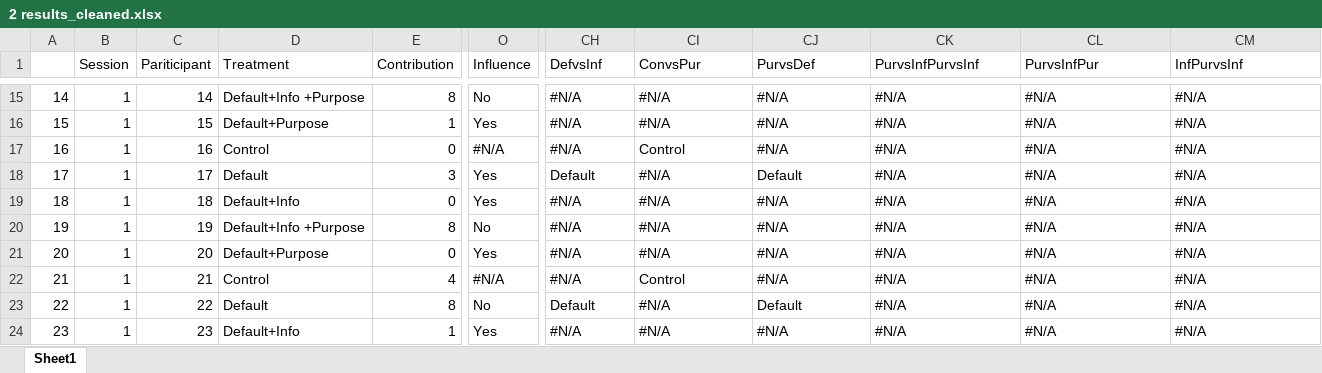
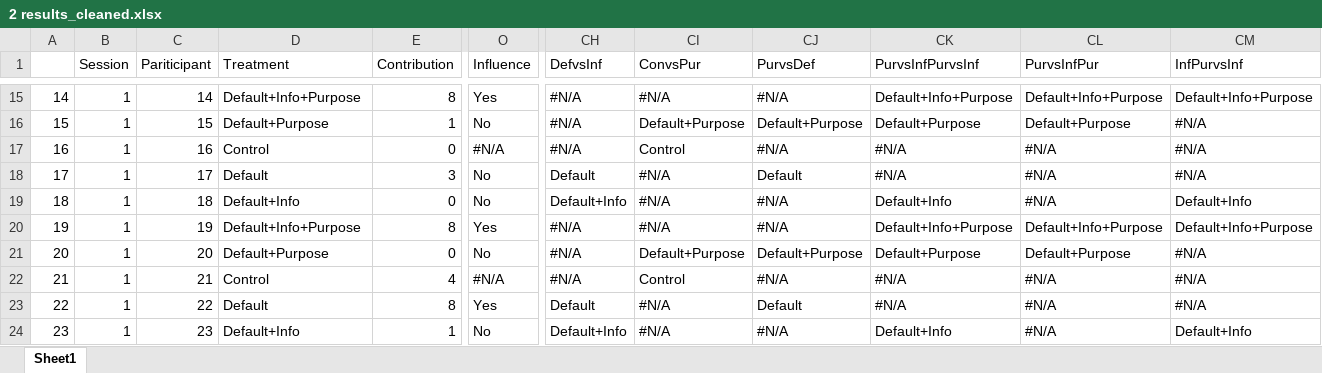
Before and after one commit to Zirys1/transparency, an Excel workbook: 2 results_cleaned.xlsx, sheet Sheet1, drawn as a sheet; only a part is shown, gaps mark what is left out; values as stored, in another font and other column widths than the file's, no cell formats; the diff covers the shown part only; the diff names each change by its address in the sheet, - before the commit and + after, or states it on an @@ line.

```diff
--- a/2 results_cleaned.xlsx (sheet Sheet1)
+++ b/2 results_cleaned.xlsx (sheet Sheet1)
-D15 (Treatment): Default+Info +Purpose
+D15 (Treatment): Default+Info+Purpose
-O15 (Influence): No
+O15 (Influence): Yes
-CK15 (PurvsInfPurvsInf): #N/A
+CK15 (PurvsInfPurvsInf): Default+Info+Purpose
-CL15 (PurvsInfPur): #N/A
+CL15 (PurvsInfPur): Default+Info+Purpose
-CM15 (InfPurvsInf): #N/A
+CM15 (InfPurvsInf): Default+Info+Purpose
-O16 (Influence): Yes
+O16 (Influence): No
-CI16 (ConvsPur): #N/A
+CI16 (ConvsPur): Default+Purpose
-CJ16 (PurvsDef): #N/A
+CJ16 (PurvsDef): Default+Purpose
-CK16 (PurvsInfPurvsInf): #N/A
+CK16 (PurvsInfPurvsInf): Default+Purpose
-CL16 (PurvsInfPur): #N/A
+CL16 (PurvsInfPur): Default+Purpose
-O18:O19 (Influence): Yes
+O18:O19 (Influence): No
-CH19 (DefvsInf): #N/A
+CH19 (DefvsInf): Default+Info
-CK19 (PurvsInfPurvsInf): #N/A
+CK19 (PurvsInfPurvsInf): Default+Info
-CM19 (InfPurvsInf): #N/A
+CM19 (InfPurvsInf): Default+Info
-D20 (Treatment): Default+Info +Purpose
+D20 (Treatment): Default+Info+Purpose
-O20 (Influence): No
+O20 (Influence): Yes
-CK20 (PurvsInfPurvsInf): #N/A
+CK20 (PurvsInfPurvsInf): Default+Info+Purpose
-CL20 (PurvsInfPur): #N/A
+CL20 (PurvsInfPur): Default+Info+Purpose
-CM20 (InfPurvsInf): #N/A
+CM20 (InfPurvsInf): Default+Info+Purpose
-O21 (Influence): Yes
+O21 (Influence): No
-CI21 (ConvsPur): #N/A
+CI21 (ConvsPur): Default+Purpose
-CJ21 (PurvsDef): #N/A
+CJ21 (PurvsDef): Default+Purpose
-CK21 (PurvsInfPurvsInf): #N/A
+CK21 (PurvsInfPurvsInf): Default+Purpose
-CL21 (PurvsInfPur): #N/A
+CL21 (PurvsInfPur): Default+Purpose
-O23 (Influence): No
+O23 (Influence): Yes
-O24 (Influence): Yes
+O24 (Influence): No
-CH24 (DefvsInf): #N/A
+CH24 (DefvsInf): Default+Info
-CK24 (PurvsInfPurvsInf): #N/A
+CK24 (PurvsInfPurvsInf): Default+Info
-CM24 (InfPurvsInf): #N/A
+CM24 (InfPurvsInf): Default+Info
```
Also changed, not shown: 588 edited cells elsewhere in this sheet, cell formats, 4 other files.
